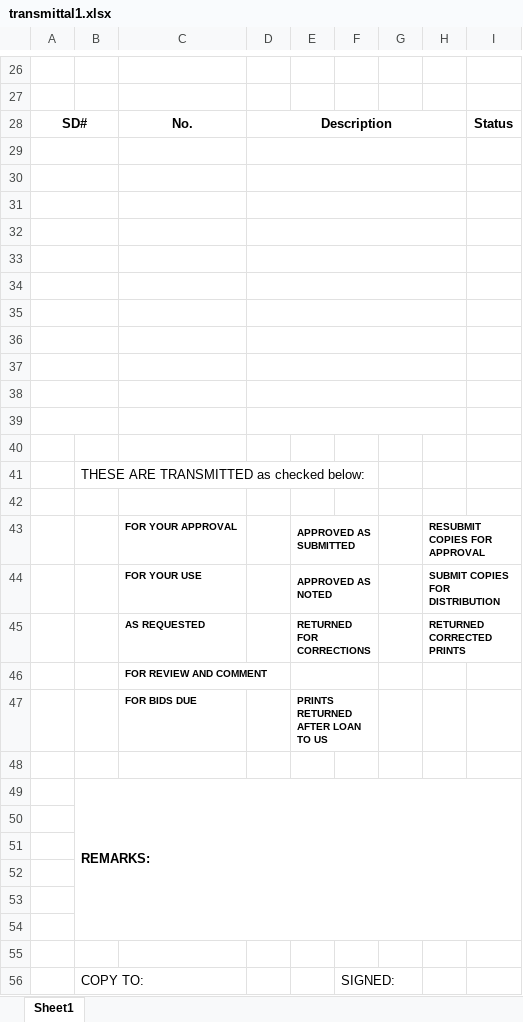
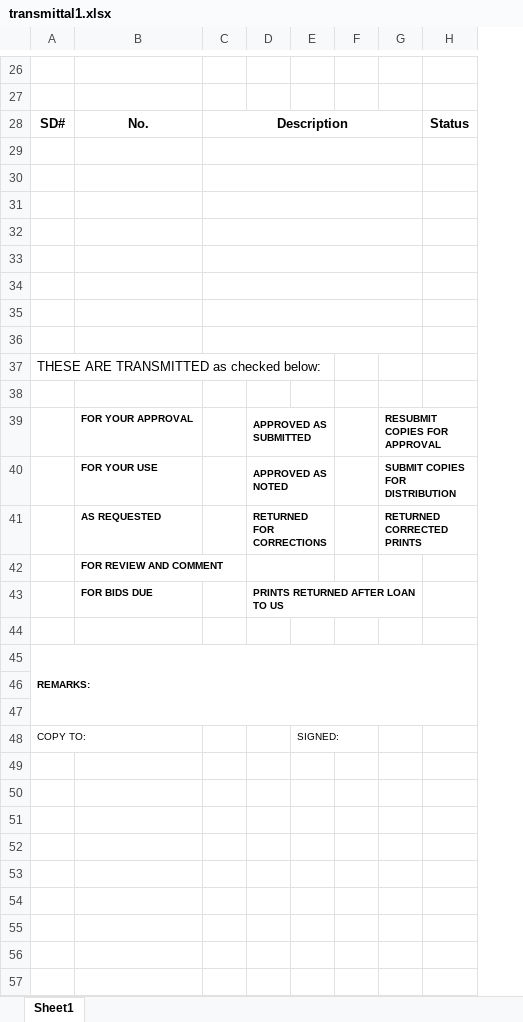
Before and after one commit to williamBartos/Excel-Log-Tracker-and-Engineering-Stamp-Generator, an Excel workbook: Templates/transmittal1.xlsx, sheet Sheet1, drawn as a sheet; only a part is shown, gaps mark what is left out; values as stored, in another font and other column widths than the file's, no borders; removed rows and columns are numbered as before the commit, all else as after; the diff covers the shown part only; the diff names each change by its address in the sheet, - before the commit and + after, or states it on an @@ line.

```diff
--- a/Templates/transmittal1.xlsx (sheet Sheet1)
+++ b/Templates/transmittal1.xlsx (sheet Sheet1)
-column B, row 49: REMARKS:
-column G, empty
+column F, empty
-A28:B28 merged
-A29:B29 merged
-A30:B30 merged
-A31:B31 merged
-A32:B32 merged
-A33:B33 merged
-A34:B34 merged
-A35:B35 merged
-A36:B36 merged
-A37: (empty)
+A37: THESE ARE TRANSMITTED as checked below:
-A37:B37 merged
-D37:H37 merged
-row 38: (empty)
-row 39: (empty)
-row 40: (empty)
-row 41:  | THESE ARE TRANSMITTED as checked below:
-E47:F47 merged
+D43:G43 merged
+row 45: REMARKS:
-row 48: (empty)
+row 48: COPY TO: |  |  |  | SIGNED:
-row 52: (empty)
-row 53: (empty)
-row 54: (empty)
-row 55: (empty)
-row 56:  | COPY TO: |  |  |  | SIGNED:
```
Also changed, not shown: 3 added rows, 3 removed rows, 6 edited cells, cell formats and merged cells elsewhere in this sheet, Templates/Stamp.xlsx, 40 other files.
